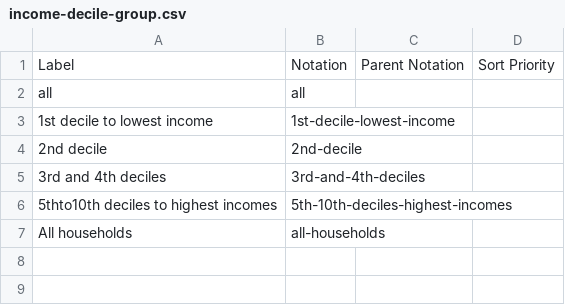
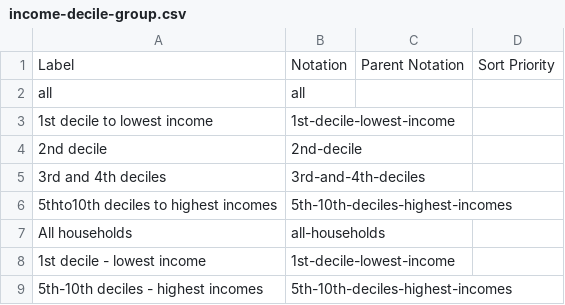
Before and after one commit to GSS-Cogs/family-edvp, a CSV file: datasets/BEIS-Fuel-poverty-supplementary-tables-2020/codelists/income-decile-group.csv, drawn as a sheet; the diff names each change by its address in the sheet, - before the commit and + after, or states it on an @@ line.

```diff
--- a/datasets/BEIS-Fuel-poverty-supplementary-tables-2020/codelists/income-decile-group.csv
+++ b/datasets/BEIS-Fuel-poverty-supplementary-tables-2020/codelists/income-decile-group.csv
+row 8: 1st decile - lowest income | 1st-decile-lowest-income
+row 9: 5th-10th deciles - highest incomes | 5th-10th-deciles-highest-incomes
```
Also changed, not shown: datasets/BEIS-Fuel-poverty-supplementary-tables-2020/codelists/age-of-youngest-person.csv, datasets/BEIS-Fuel-poverty-supplementary-tables-2020/codelists/dwelling-type.csv, 3 other files.
